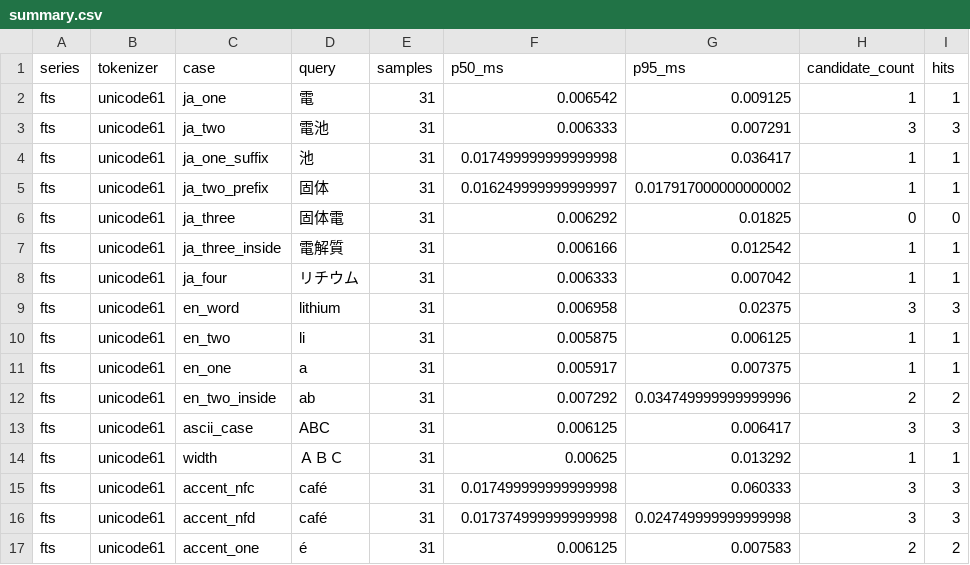
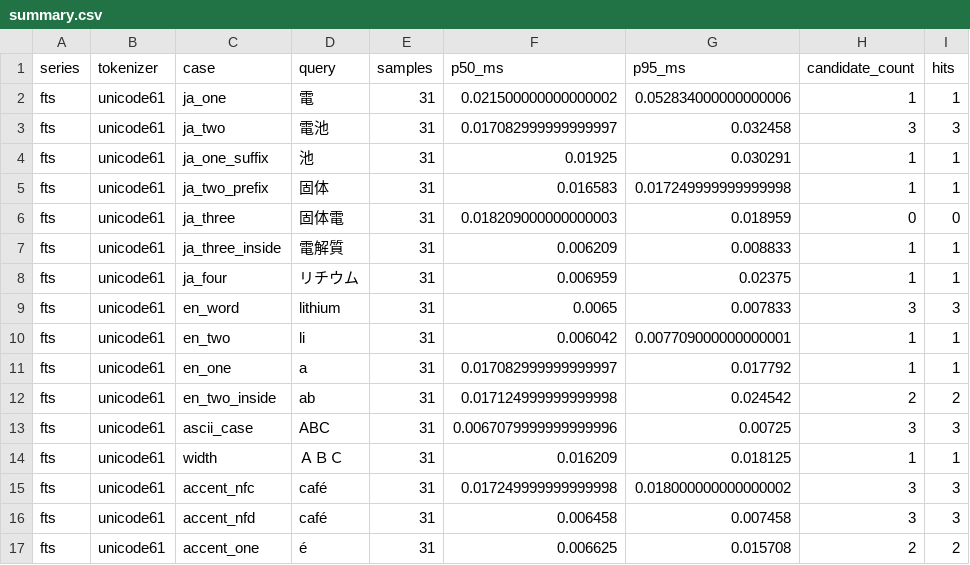
Before and after one commit to ks250206/citation-manager, a CSV file: docs/validation/SEARCH_EXPERIMENT_REVIEW_2026-11-07/summary.csv, drawn as a sheet; only a part is shown; the diff covers the shown part only; the diff names each change by its address in the sheet, - before the commit and + after, or states it on an @@ line.

```diff
--- a/docs/validation/SEARCH_EXPERIMENT_REVIEW_2026-11-07/summary.csv
+++ b/docs/validation/SEARCH_EXPERIMENT_REVIEW_2026-11-07/summary.csv
-F2 (p50_ms): 0.006542
+F2 (p50_ms): 0.021500000000000002
-G2 (p95_ms): 0.009125
+G2 (p95_ms): 0.052834000000000006
-F3 (p50_ms): 0.006333
+F3 (p50_ms): 0.017082999999999997
-G3 (p95_ms): 0.007291
+G3 (p95_ms): 0.032458
-F4 (p50_ms): 0.017499999999999998
+F4 (p50_ms): 0.01925
-G4 (p95_ms): 0.036417
+G4 (p95_ms): 0.030291
-F5 (p50_ms): 0.016249999999999997
+F5 (p50_ms): 0.016583
-G5 (p95_ms): 0.017917000000000002
+G5 (p95_ms): 0.017249999999999998
-F6 (p50_ms): 0.006292
+F6 (p50_ms): 0.018209000000000003
-G6 (p95_ms): 0.01825
+G6 (p95_ms): 0.018959
-F7 (p50_ms): 0.006166
+F7 (p50_ms): 0.006209
-G7 (p95_ms): 0.012542
+G7 (p95_ms): 0.008833
-F8 (p50_ms): 0.006333
+F8 (p50_ms): 0.006959
-G8 (p95_ms): 0.007042
+G8 (p95_ms): 0.02375
-F9 (p50_ms): 0.006958
+F9 (p50_ms): 0.0065
-G9 (p95_ms): 0.02375
+G9 (p95_ms): 0.007833
-F10 (p50_ms): 0.005875
+F10 (p50_ms): 0.006042
-G10 (p95_ms): 0.006125
+G10 (p95_ms): 0.007709000000000001
-F11 (p50_ms): 0.005917
+F11 (p50_ms): 0.017082999999999997
-G11 (p95_ms): 0.007375
+G11 (p95_ms): 0.017792
-F12 (p50_ms): 0.007292
+F12 (p50_ms): 0.017124999999999998
-G12 (p95_ms): 0.034749999999999996
+G12 (p95_ms): 0.024542
-F13 (p50_ms): 0.006125
+F13 (p50_ms): 0.0067079999999999996
-G13 (p95_ms): 0.006417
+G13 (p95_ms): 0.00725
-F14 (p50_ms): 0.00625
+F14 (p50_ms): 0.016209
-G14 (p95_ms): 0.013292
+G14 (p95_ms): 0.018125
-F15 (p50_ms): 0.017499999999999998
+F15 (p50_ms): 0.017249999999999998
-G15 (p95_ms): 0.060333
+G15 (p95_ms): 0.018000000000000002
-F16 (p50_ms): 0.017374999999999998
+F16 (p50_ms): 0.006458
-G16 (p95_ms): 0.024749999999999998
+G16 (p95_ms): 0.007458
-F17 (p50_ms): 0.006125
+F17 (p50_ms): 0.006625
-G17 (p95_ms): 0.007583
+G17 (p95_ms): 0.015708
```
Also changed, not shown: 103 edited cells elsewhere in this file, 6 other files.
